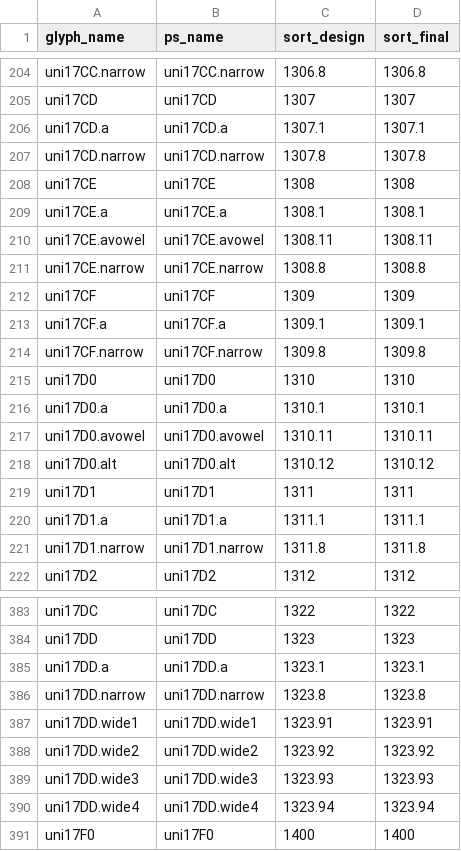
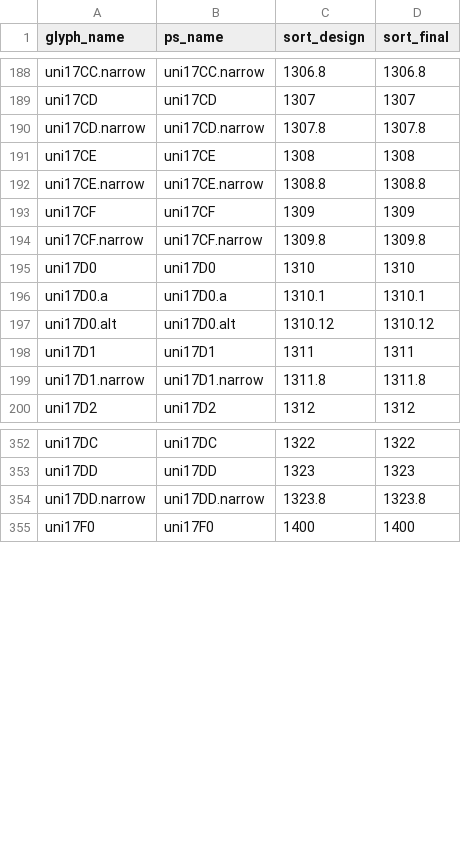
Before and after one commit to silnrsi/font-busra, a CSV file: source/glyph_data.csv, drawn as a sheet; only a part is shown, gaps mark what is left out; the diff covers the shown part only; the diff names each change by its address in the sheet, - before the commit and + after, or states it on an @@ line.

```diff
--- a/source/glyph_data.csv
+++ b/source/glyph_data.csv
-row 206: uni17CD.a | uni17CD.a | 1307.1 | 1307.1
-row 209: uni17CE.a | uni17CE.a | 1308.1 | 1308.1
-row 210: uni17CE.avowel | uni17CE.avowel | 1308.11 | 1308.11
-row 213: uni17CF.a | uni17CF.a | 1309.1 | 1309.1
-row 217: uni17D0.avowel | uni17D0.avowel | 1310.11 | 1310.11
-row 220: uni17D1.a | uni17D1.a | 1311.1 | 1311.1
-row 385: uni17DD.a | uni17DD.a | 1323.1 | 1323.1
-row 387: uni17DD.wide1 | uni17DD.wide1 | 1323.91 | 1323.91
-row 388: uni17DD.wide2 | uni17DD.wide2 | 1323.92 | 1323.92
-row 389: uni17DD.wide3 | uni17DD.wide3 | 1323.93 | 1323.93
-row 390: uni17DD.wide4 | uni17DD.wide4 | 1323.94 | 1323.94
```
Also changed, not shown: 30 removed rows and 24 edited cells elsewhere in this file, 6 other files.
